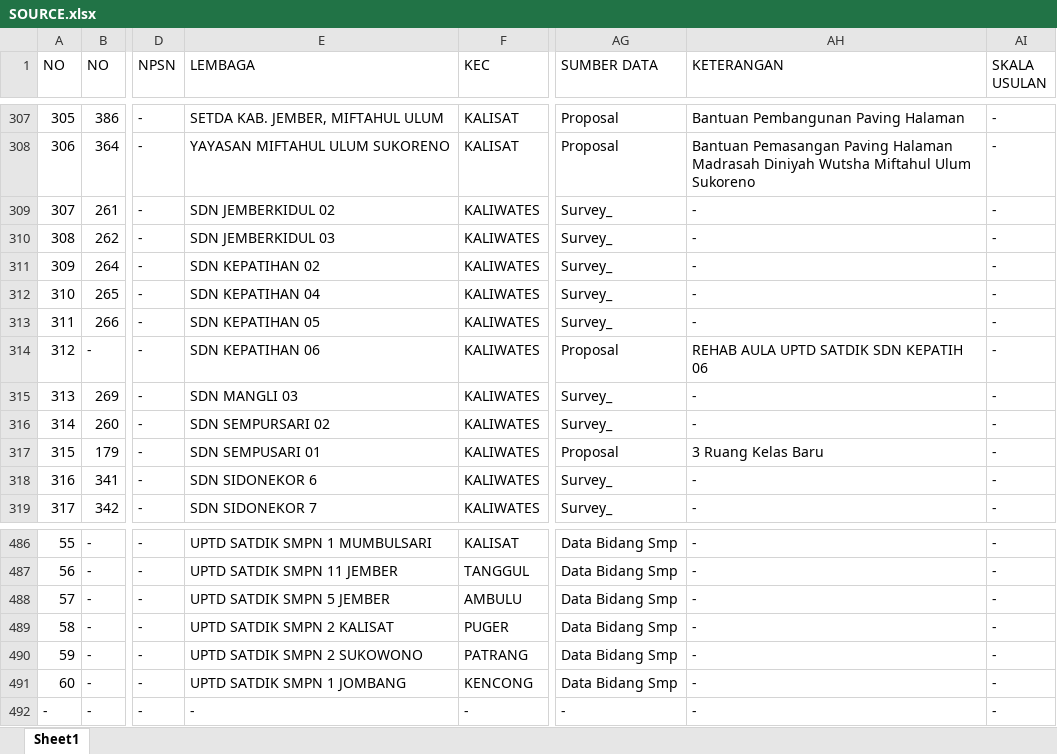
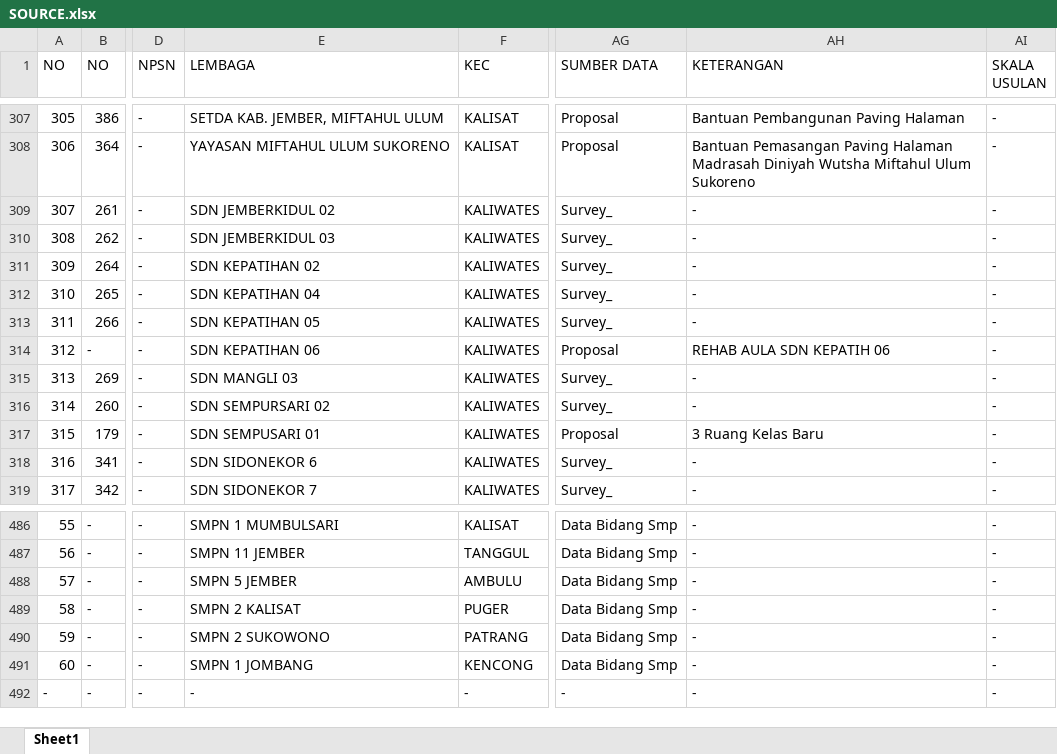
Before and after one commit to RizalAchp/excelsopt, an Excel workbook: SOURCE.xlsx, sheet Sheet1, drawn as a sheet; only a part is shown, gaps mark what is left out; values as stored, in another font and other column widths than the file's, no borders; the diff covers the shown part only; the diff names each change by its address in the sheet, - before the commit and + after, or states it on an @@ line.

```diff
--- a/SOURCE.xlsx (sheet Sheet1)
+++ b/SOURCE.xlsx (sheet Sheet1)
-AH314 (KETERANGAN): REHAB AULA UPTD SATDIK SDN KEPATIH 06
+AH314 (KETERANGAN): REHAB AULA SDN KEPATIH 06
-E486 (LEMBAGA): UPTD SATDIK SMPN 1 MUMBULSARI
+E486 (LEMBAGA): SMPN 1 MUMBULSARI
-E487 (LEMBAGA): UPTD SATDIK SMPN 11 JEMBER
+E487 (LEMBAGA): SMPN 11 JEMBER
-E488 (LEMBAGA): UPTD SATDIK SMPN 5 JEMBER
+E488 (LEMBAGA): SMPN 5 JEMBER
-E489 (LEMBAGA): UPTD SATDIK SMPN 2 KALISAT
+E489 (LEMBAGA): SMPN 2 KALISAT
-E490 (LEMBAGA): UPTD SATDIK SMPN 2 SUKOWONO
+E490 (LEMBAGA): SMPN 2 SUKOWONO
-E491 (LEMBAGA): UPTD SATDIK SMPN 1 JOMBANG
+E491 (LEMBAGA): SMPN 1 JOMBANG
```
Also changed, not shown: 54 edited cells elsewhere in this sheet, 6 other files.
